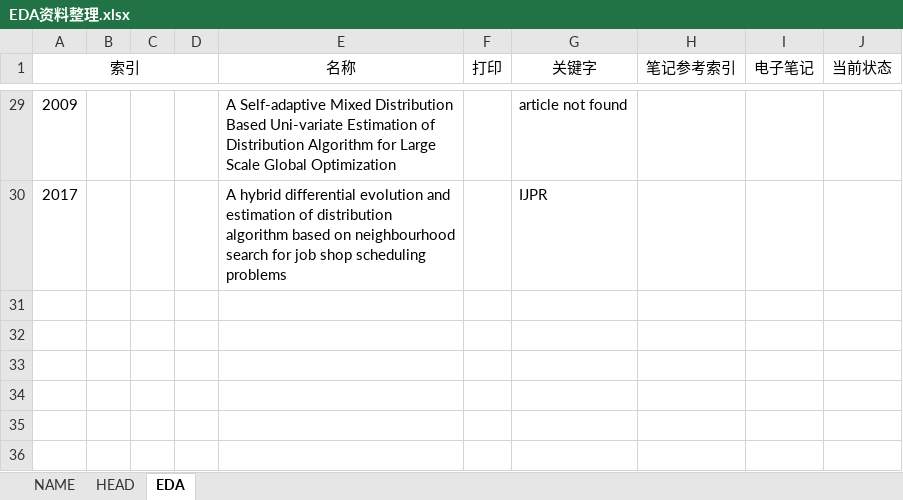
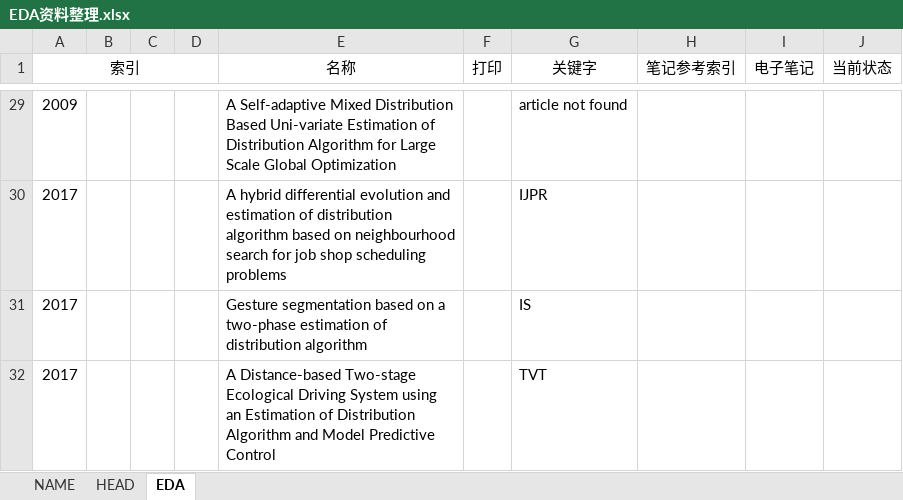
Before and after one commit to aramisw/papers, an Excel workbook: EDA资料整理.xlsx, sheet EDA, drawn as a sheet; only a part is shown, gaps mark what is left out; values as stored, in another font and other column widths than the file's, no borders; the diff names each change by its address in the sheet, - before the commit and + after, or states it on an @@ line.

```diff
--- a/EDA资料整理.xlsx (sheet EDA)
+++ b/EDA资料整理.xlsx (sheet EDA)
+row 31: 2017 |  |  |  | Gesture segmentation based on a two-phase estimation of distribution algorithm |  | IS
+row 32: 2017 |  |  |  | A Distance-based Two-stage Ecological Driving System using an Estimation of Distribution Algorithm and Model Predictive Control |  | TVT
```
Also changed, not shown: 打印.xlsx, 3 other files.
